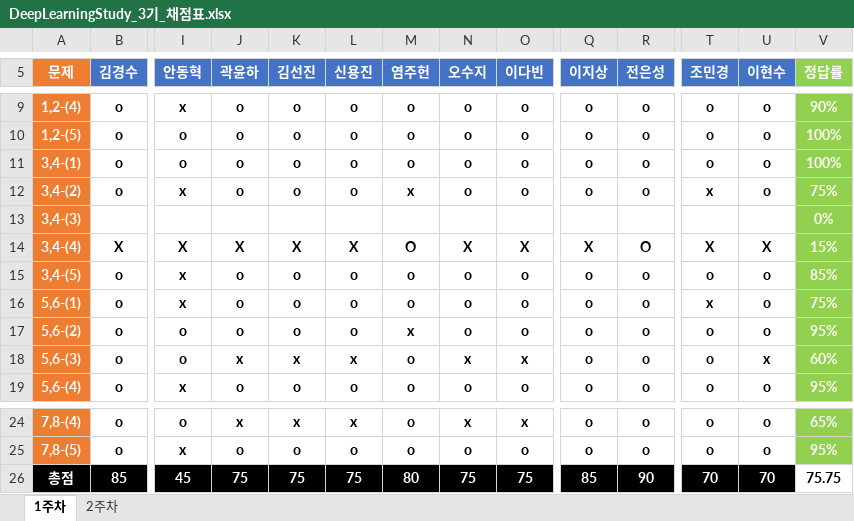
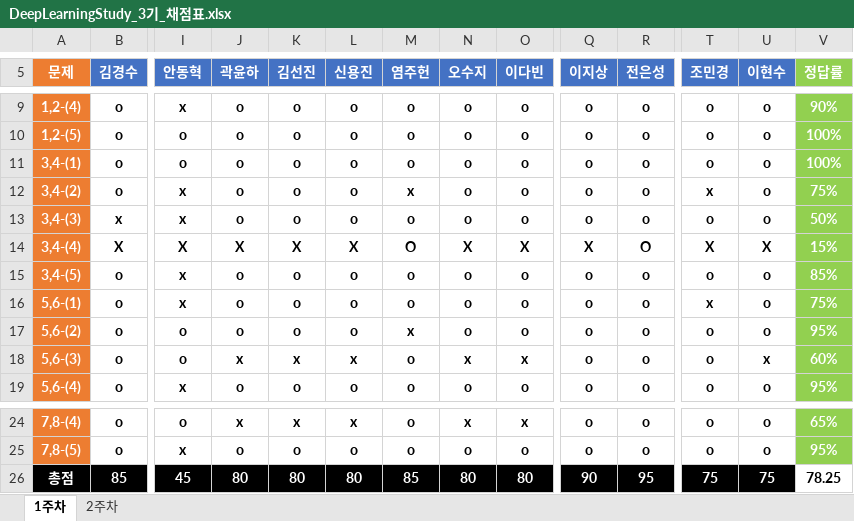
Before and after one commit to JoSihun/DeepLearningStudy, an Excel workbook: 03_TEST_DATA/DeepLearningStudy_3기_채점표.xlsx, sheet 1주차, drawn as a sheet; only a part is shown, gaps mark what is left out; values as stored, in another font and other column widths than the file's, no borders; removed rows and columns are numbered as before the commit, all else as after; rows hold the shown columns only; the diff names each change by its address in the sheet, - before the commit and + after, or states it on an @@ line.

Commit message:
Hwanginho

```diff
--- a/03_TEST_DATA/DeepLearningStudy_3기_채점표.xlsx (sheet 1주차)
+++ b/03_TEST_DATA/DeepLearningStudy_3기_채점표.xlsx (sheet 1주차)
-row 13: 3,4-(3) |  |  |  |  |  |  |  |  |  |  |  |  | 0%
+row 13: 3,4-(3) | x | x | o | o | o | o | o | o | o | o | o | o | 50%
-J26 (곽윤하): 75
+J26 (곽윤하): 80
-K26 (김선진): 75
+K26 (김선진): 80
-L26 (신용진): 75
+L26 (신용진): 80
-M26 (염주헌): 80
+M26 (염주헌): 85
-N26 (오수지): 75
+N26 (오수지): 80
-O26 (이다빈): 75
+O26 (이다빈): 80
-Q26 (이지상): 85
+Q26 (이지상): 90
-R26 (전은성): 90
+R26 (전은성): 95
-T26 (조민경): 70
+T26 (조민경): 75
-U26 (이현수): 70
+U26 (이현수): 75
-V26 (정답률): 75.75
+V26 (정답률): 78.25
```
